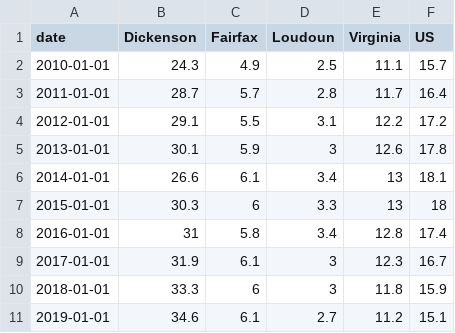
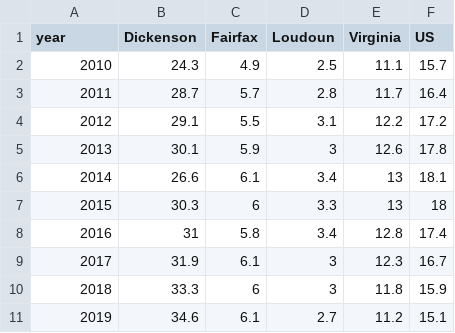
Before and after one commit to shreyamsingh/censusdatachallenge, a CSV file: childrenpoverty.csv, drawn as a sheet.

```diff
--- a/childrenpoverty.csv
+++ b/childrenpoverty.csv
@@ -1,11 +1,11 @@
-date,Dickenson,Fairfax,Loudoun,Virginia,US
-2010-01-01,24.3,4.9,2.5,11.1,15.7
-2011-01-01,28.7,5.7,2.8,11.7,16.4
-2012-01-01,29.1,5.5,3.1,12.2,17.2
-2013-01-01,30.1,5.9,3,12.6,17.8
-2014-01-01,26.6,6.1,3.4,13,18.1
-2015-01-01,30.3,6,3.3,13,18
-2016-01-01,31,5.8,3.4,12.8,17.4
-2017-01-01,31.9,6.1,3,12.3,16.7
-2018-01-01,33.3,6,3,11.8,15.9
-2019-01-01,34.6,6.1,2.7,11.2,15.1
+year,Dickenson,Fairfax,Loudoun,Virginia,US
+2010,24.3,4.9,2.5,11.1,15.7
+2011,28.7,5.7,2.8,11.7,16.4
+2012,29.1,5.5,3.1,12.2,17.2
+2013,30.1,5.9,3,12.6,17.8
+2014,26.6,6.1,3.4,13,18.1
+2015,30.3,6,3.3,13,18
+2016,31,5.8,3.4,12.8,17.4
+2017,31.9,6.1,3,12.3,16.7
+2018,33.3,6,3,11.8,15.9
+2019,34.6,6.1,2.7,11.2,15.1
```
Also changed, not shown: 4 other files.
